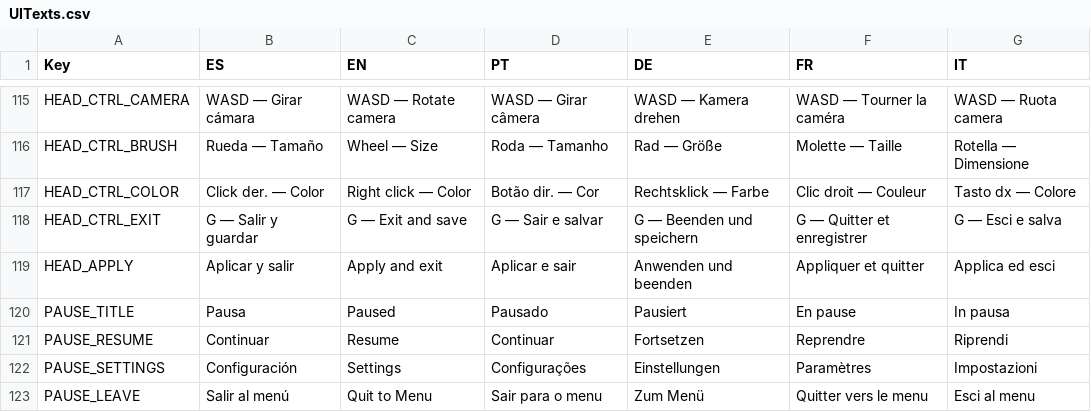
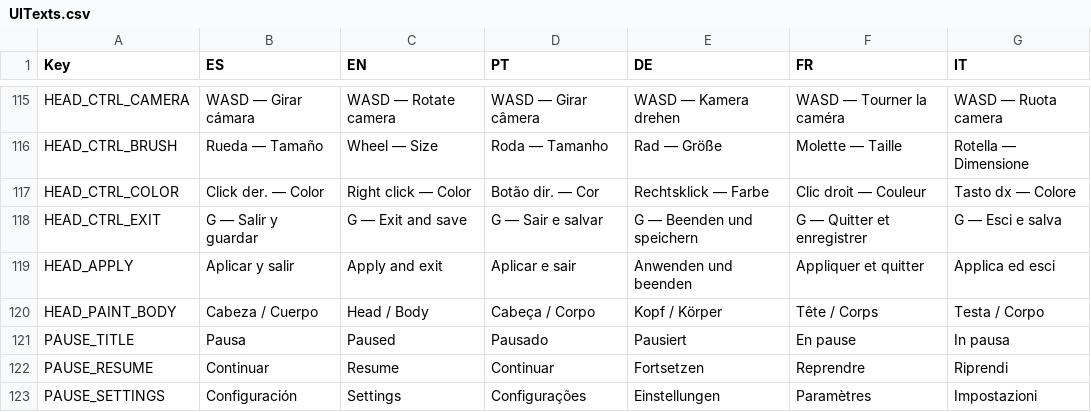
Before and after one commit to FrancoAgnic/MyPartyGame, a CSV file: Content/Localization/UITexts.csv, drawn as a sheet; only a part is shown, gaps mark what is left out; the shorter side is filled out with more unchanged rows.

Commit message:
varios arreglos, tengo que seguir puliendo el pintado de la cabeza y el horneado

```diff
--- a/Content/Localization/UITexts.csv
+++ b/Content/Localization/UITexts.csv
@@ -119,2 +119,3 @@ HEAD_CTRL_EXIT,G — Salir y guardar,G — Exit and save,G — Sair e salvar,G
 HEAD_APPLY,Aplicar y salir,Apply and exit,Aplicar e sair,Anwenden und beenden,Appliquer et quitter,Applica ed esci
+HEAD_PAINT_BODY,Cabeza / Cuerpo,Head / Body,Cabeça / Corpo,Kopf / Körper,Tête / Corps,Testa / Corpo
 PAUSE_TITLE,Pausa,Paused,Pausado,Pausiert,En pause,In pausa
```
Also changed, not shown: 19 other files.
